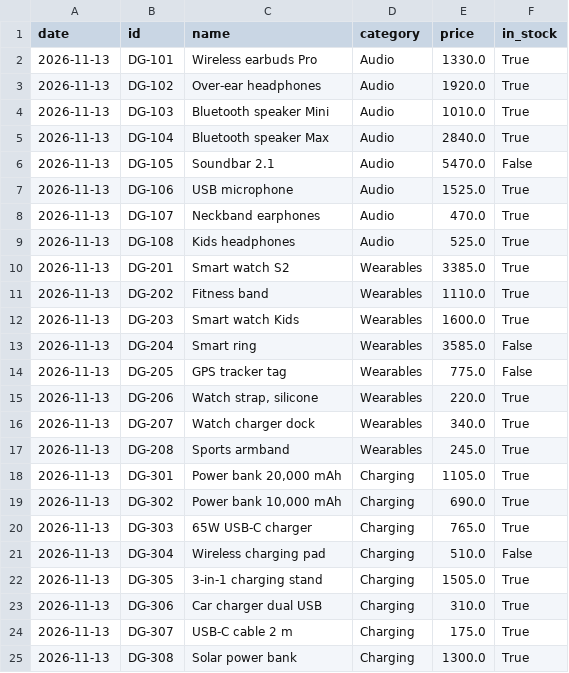
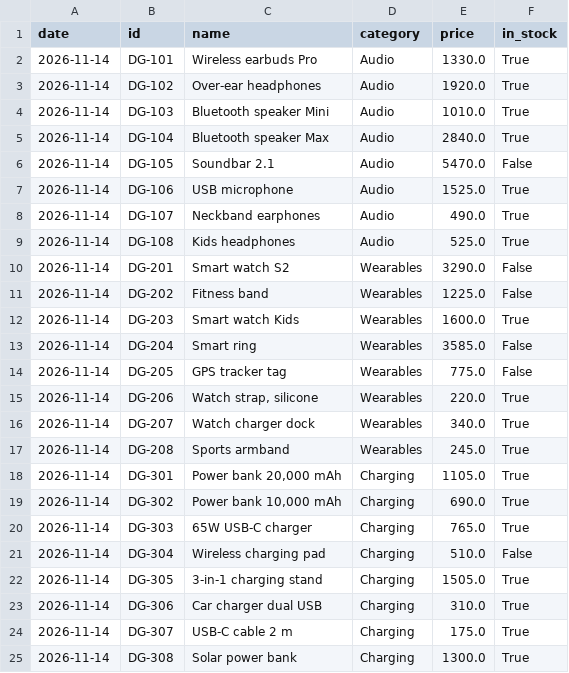
Before and after one commit to mazenelnaghy-code/dynamic-price-tracker, a CSV file: data/latest.csv, drawn as a sheet.

```diff
--- a/data/latest.csv
+++ b/data/latest.csv
@@ -1,25 +1,25 @@
 date,id,name,category,price,in_stock
-2026-11-13,DG-101,Wireless earbuds Pro,Audio,1330.0,True
-2026-11-13,DG-102,Over-ear headphones,Audio,1920.0,True
-2026-11-13,DG-103,Bluetooth speaker Mini,Audio,1010.0,True
-2026-11-13,DG-104,Bluetooth speaker Max,Audio,2840.0,True
-2026-11-13,DG-105,Soundbar 2.1,Audio,5470.0,False
-2026-11-13,DG-106,USB microphone,Audio,1525.0,True
-2026-11-13,DG-107,Neckband earphones,Audio,470.0,True
-2026-11-13,DG-108,Kids headphones,Audio,525.0,True
-2026-11-13,DG-201,Smart watch S2,Wearables,3385.0,True
-2026-11-13,DG-202,Fitness band,Wearables,1110.0,True
-2026-11-13,DG-203,Smart watch Kids,Wearables,1600.0,True
-2026-11-13,DG-204,Smart ring,Wearables,3585.0,False
-2026-11-13,DG-205,GPS tracker tag,Wearables,775.0,False
-2026-11-13,DG-206,"Watch strap, silicone",Wearables,220.0,True
-2026-11-13,DG-207,Watch charger dock,Wearables,340.0,True
-2026-11-13,DG-208,Sports armband,Wearables,245.0,True
-2026-11-13,DG-301,"Power bank 20,000 mAh",Charging,1105.0,True
-2026-11-13,DG-302,"Power bank 10,000 mAh",Charging,690.0,True
-2026-11-13,DG-303,65W USB-C charger,Charging,765.0,True
-2026-11-13,DG-304,Wireless charging pad,Charging,510.0,False
-2026-11-13,DG-305,3-in-1 charging stand,Charging,1505.0,True
-2026-11-13,DG-306,Car charger dual USB,Charging,310.0,True
-2026-11-13,DG-307,USB-C cable 2 m,Charging,175.0,True
-2026-11-13,DG-308,Solar power bank,Charging,1300.0,True
+2026-11-14,DG-101,Wireless earbuds Pro,Audio,1330.0,True
+2026-11-14,DG-102,Over-ear headphones,Audio,1920.0,True
+2026-11-14,DG-103,Bluetooth speaker Mini,Audio,1010.0,True
+2026-11-14,DG-104,Bluetooth speaker Max,Audio,2840.0,True
+2026-11-14,DG-105,Soundbar 2.1,Audio,5470.0,False
+2026-11-14,DG-106,USB microphone,Audio,1525.0,True
+2026-11-14,DG-107,Neckband earphones,Audio,490.0,True
+2026-11-14,DG-108,Kids headphones,Audio,525.0,True
+2026-11-14,DG-201,Smart watch S2,Wearables,3290.0,False
+2026-11-14,DG-202,Fitness band,Wearables,1225.0,False
+2026-11-14,DG-203,Smart watch Kids,Wearables,1600.0,True
+2026-11-14,DG-204,Smart ring,Wearables,3585.0,False
+2026-11-14,DG-205,GPS tracker tag,Wearables,775.0,False
+2026-11-14,DG-206,"Watch strap, silicone",Wearables,220.0,True
+2026-11-14,DG-207,Watch charger dock,Wearables,340.0,True
+2026-11-14,DG-208,Sports armband,Wearables,245.0,True
+2026-11-14,DG-301,"Power bank 20,000 mAh",Charging,1105.0,True
+2026-11-14,DG-302,"Power bank 10,000 mAh",Charging,690.0,True
+2026-11-14,DG-303,65W USB-C charger,Charging,765.0,True
+2026-11-14,DG-304,Wireless charging pad,Charging,510.0,False
+2026-11-14,DG-305,3-in-1 charging stand,Charging,1505.0,True
+2026-11-14,DG-306,Car charger dual USB,Charging,310.0,True
+2026-11-14,DG-307,USB-C cable 2 m,Charging,175.0,True
+2026-11-14,DG-308,Solar power bank,Charging,1300.0,True
```
Also changed, not shown: data/history.csv, 1 other file.
